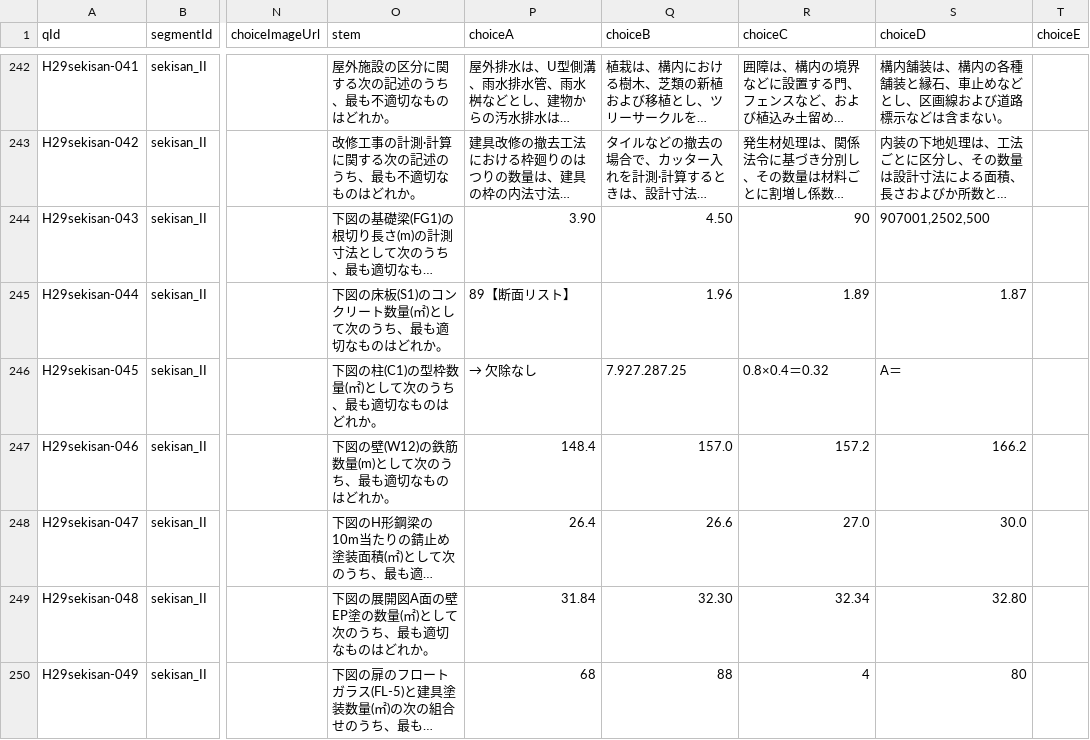
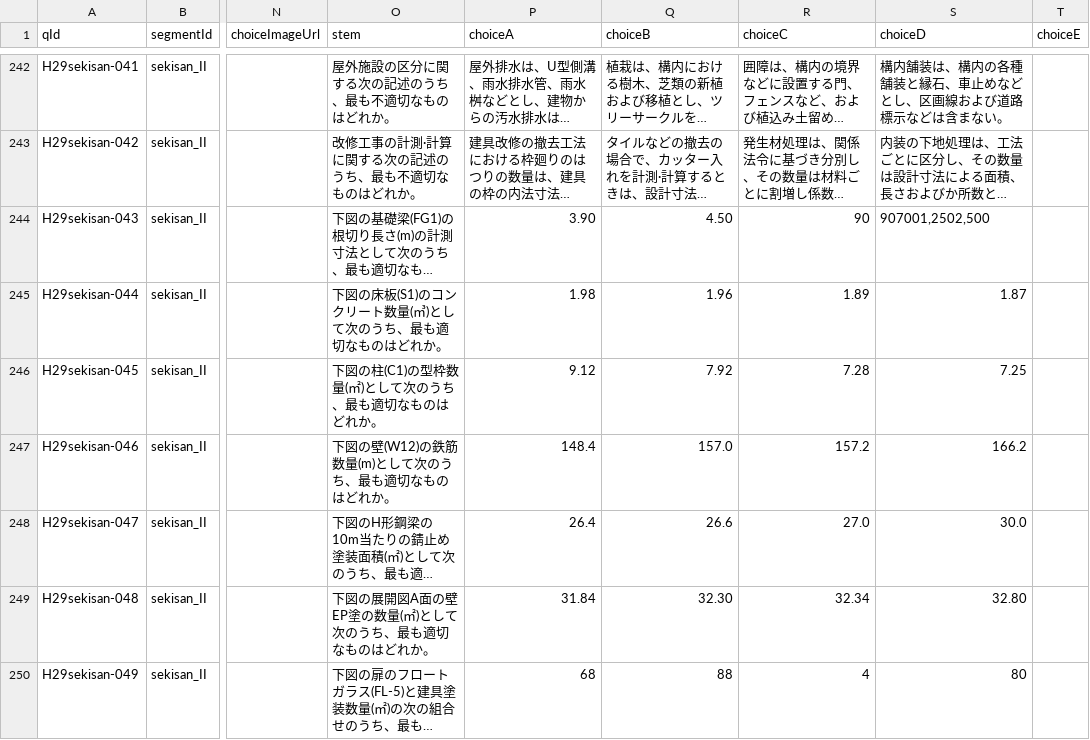
Before and after one commit to bubbleberry247/sekisan-training, a CSV file: data/sekisan_all_final.csv, drawn as a sheet; only a part is shown, gaps mark what is left out; long unchanged cells end in …; the diff covers the shown part only; the diff names each change by its address in the sheet, - before the commit and + after, or states it on an @@ line.

```diff
--- a/data/sekisan_all_final.csv
+++ b/data/sekisan_all_final.csv
-O245 (stem): 下図の床板(S1)のコンクリート数量(㎡)として次のうち、最も適切なものはどれか。
+O245 (stem): 下図の床板(S1)のコンクリート数量(㎥)として次のうち、最も適切なものはどれか。
-P245 (choiceA): 89【断面リスト】
+P245 (choiceA): 1.98
-P246 (choiceA): → 欠除なし
+P246 (choiceA): 9.12
-Q246 (choiceB): 7.927.287.25
+Q246 (choiceB): 7.92
-R246 (choiceC): 0.8×0.4＝0.32
+R246 (choiceC): 7.28
-S246 (choiceD): A＝
+S246 (choiceD): 7.25
```
Also changed, not shown: 125 edited cells elsewhere in this file, 2 other files.
